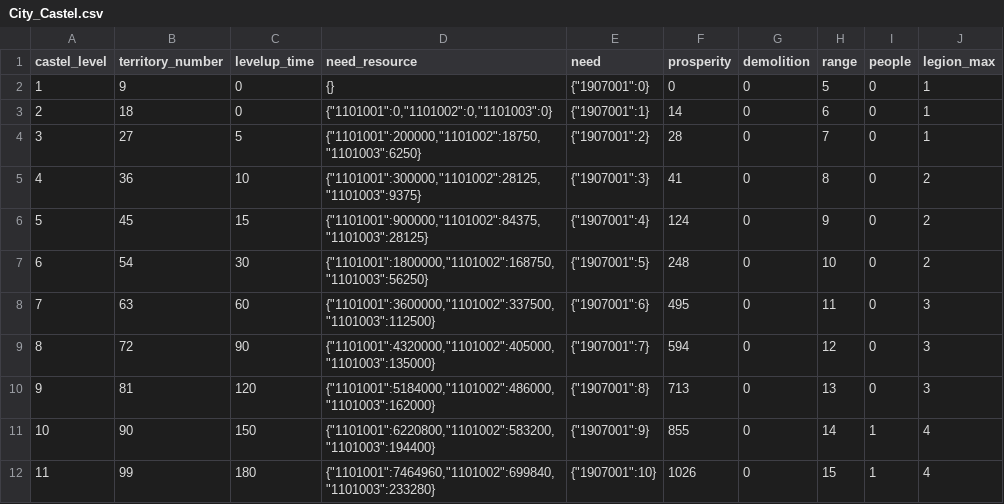
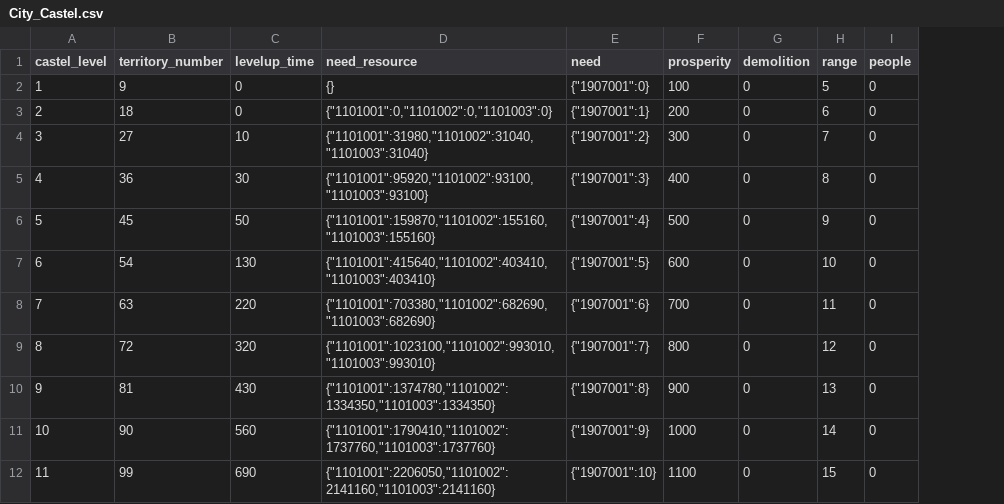
Before and after one commit to kspine/solution_pk, a CSV file: etc/poseidon/empery_center_data/City_Castel.csv, drawn as a sheet; only a part is shown; the diff covers the shown part only; the diff names each change by its address in the sheet, - before the commit and + after, or states it on an @@ line.

```diff
--- a/etc/poseidon/empery_center_data/City_Castel.csv
+++ b/etc/poseidon/empery_center_data/City_Castel.csv
-column J (legion_max), rows 2-12: 1 | 1 | 1 | 2 | 2 | 2 | 3 | 3 | 3 | 4 | 4
-F2 (prosperity): 0
+F2 (prosperity): 100
-F3 (prosperity): 14
+F3 (prosperity): 200
-C4 (levelup_time): 5
+C4 (levelup_time): 10
-D4 (need_resource): {"1101001":200000,"1101002":18750,"1101003":6250}
+D4 (need_resource): {"1101001":31980,"1101002":31040,"1101003":31040}
-F4 (prosperity): 28
+F4 (prosperity): 300
-C5 (levelup_time): 10
+C5 (levelup_time): 30
-D5 (need_resource): {"1101001":300000,"1101002":28125,"1101003":9375}
+D5 (need_resource): {"1101001":95920,"1101002":93100,"1101003":93100}
-F5 (prosperity): 41
+F5 (prosperity): 400
-C6 (levelup_time): 15
+C6 (levelup_time): 50
-D6 (need_resource): {"1101001":900000,"1101002":84375,"1101003":28125}
+D6 (need_resource): {"1101001":159870,"1101002":155160,"1101003":155160}
-F6 (prosperity): 124
+F6 (prosperity): 500
-C7 (levelup_time): 30
+C7 (levelup_time): 130
-D7 (need_resource): {"1101001":1800000,"1101002":168750,"1101003":56250}
+D7 (need_resource): {"1101001":415640,"1101002":403410,"1101003":403410}
-F7 (prosperity): 248
+F7 (prosperity): 600
-C8 (levelup_time): 60
+C8 (levelup_time): 220
-D8 (need_resource): {"1101001":3600000,"1101002":337500,"1101003":112500}
+D8 (need_resource): {"1101001":703380,"1101002":682690,"1101003":682690}
-F8 (prosperity): 495
+F8 (prosperity): 700
-C9 (levelup_time): 90
+C9 (levelup_time): 320
-D9 (need_resource): {"1101001":4320000,"1101002":405000,"1101003":135000}
+D9 (need_resource): {"1101001":1023100,"1101002":993010,"1101003":993010}
-F9 (prosperity): 594
+F9 (prosperity): 800
-C10 (levelup_time): 120
+C10 (levelup_time): 430
-D10 (need_resource): {"1101001":5184000,"1101002":486000,"1101003":162000}
+D10 (need_resource): {"1101001":1374780,"1101002":1334350,"1101003":1334350}
-F10 (prosperity): 713
+F10 (prosperity): 900
-C11 (levelup_time): 150
+C11 (levelup_time): 560
-D11 (need_resource): {"1101001":6220800,"1101002":583200,"1101003":194400}
+D11 (need_resource): {"1101001":1790410,"1101002":1737760,"1101003":1737760}
-F11 (prosperity): 855
+F11 (prosperity): 1000
-I11:I12 (people): 1
+I11:I12 (people): 0
-C12 (levelup_time): 180
+C12 (levelup_time): 690
-D12 (need_resource): {"1101001":7464960,"1101002":699840,"1101003":233280}
+D12 (need_resource): {"1101001":2206050,"1101002":2141160,"1101003":2141160}
-F12 (prosperity): 1026
+F12 (prosperity): 1100
```
Also changed, not shown: 57 edited cells elsewhere in this file, etc/poseidon/empery_center_data/City_College.csv, etc/poseidon/empery_center_data/City_College_tech.csv, 12 other files.
